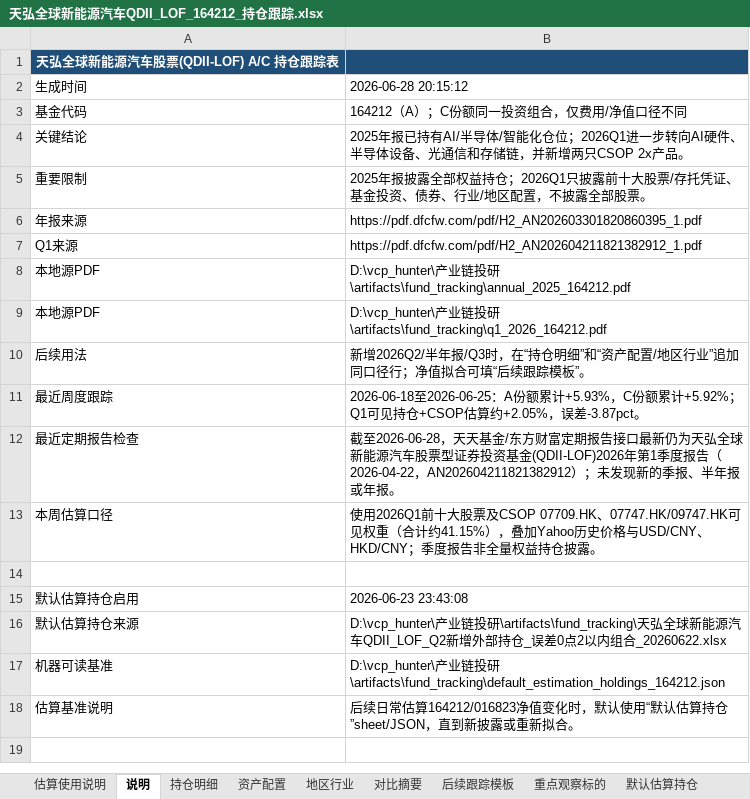
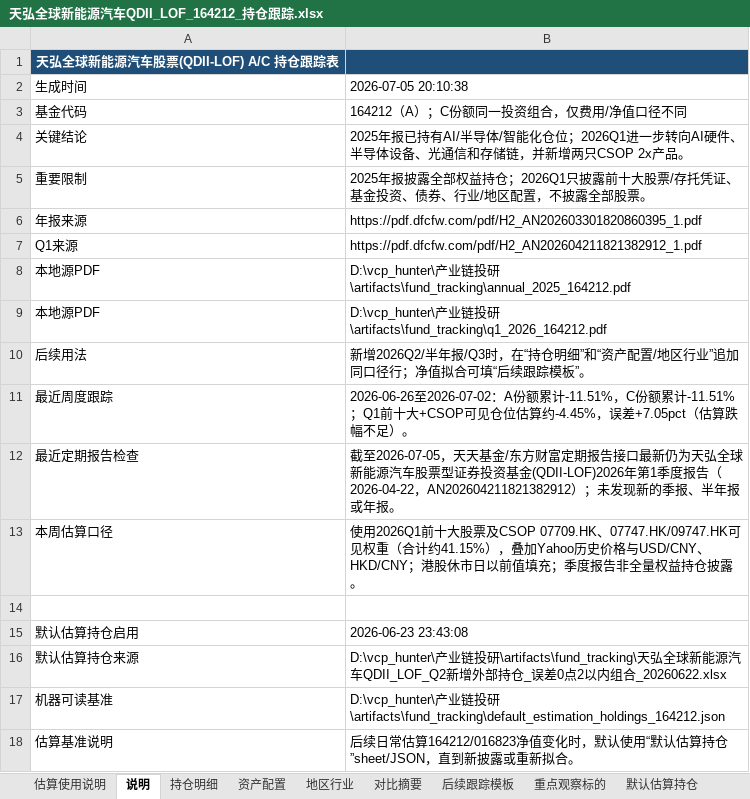
Before and after one commit to niliangrui1995-web/industry-chain-research, an Excel workbook: artifacts/fund_tracking/天弘全球新能源汽车QDII_LOF_164212_持仓跟踪.xlsx, sheet 说明, drawn as a sheet; values as stored, in another font and other column widths than the file's, no borders; the diff names each change by its address in the sheet, - before the commit and + after, or states it on an @@ line.

```diff
--- a/artifacts/fund_tracking/天弘全球新能源汽车QDII_LOF_164212_持仓跟踪.xlsx (sheet 说明)
+++ b/artifacts/fund_tracking/天弘全球新能源汽车QDII_LOF_164212_持仓跟踪.xlsx (sheet 说明)
-B2: 2026-06-28 20:15:12
+B2: 2026-07-05 20:10:38
-B11: 2026-06-18至2026-06-25：A份额累计+5.93%，C份额累计+5.92%；Q1可见持仓+CSOP估算约+2.05%，误差-3.87pct。
+B11: 2026-06-26至2026-07-02：A份额累计-11.51%，C份额累计-11.51%；Q1前十大+CSOP可见仓位估算约-4.45%，误差+7.05pct（估算跌幅不足）。
-B12: 截至2026-06-28，天天基…
+B12: 截至2026-07-05，天天基…
-B13: …USD/CNY、HKD/CNY；季度报告…
+B13: …USD/CNY、HKD/CNY；港股休市日以前值填充；季度报告…
```
Also changed, not shown: sheet 后续跟踪模板, 6 other files.
